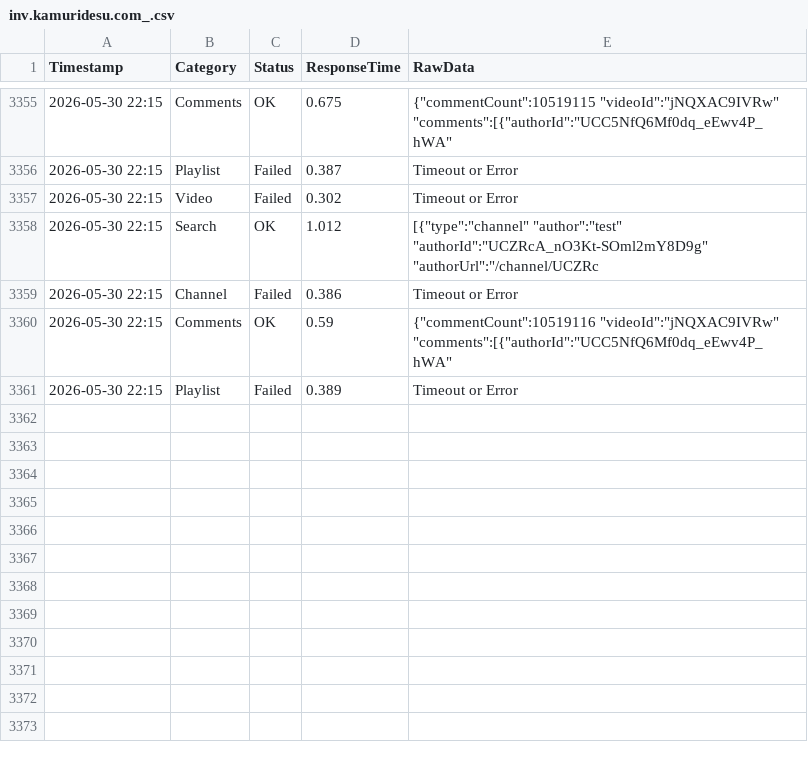
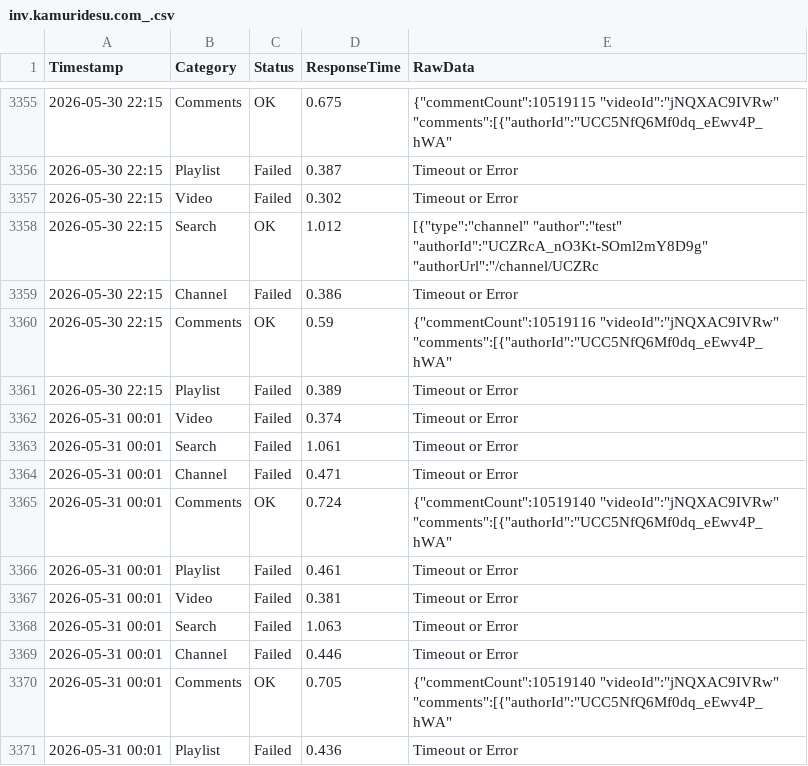
Before and after one commit to yuto1106110/invidious-health, a CSV file: logs/inv.kamuridesu.com_.csv, drawn as a sheet; only a part is shown, gaps mark what is left out; the diff names each change by its address in the sheet, - before the commit and + after, or states it on an @@ line.

```diff
--- a/logs/inv.kamuridesu.com_.csv
+++ b/logs/inv.kamuridesu.com_.csv
+row 3362: 2026-05-31 00:01 | Video | Failed | 0.374 | Timeout or Error
+row 3363: 2026-05-31 00:01 | Search | Failed | 1.061 | Timeout or Error
+row 3364: 2026-05-31 00:01 | Channel | Failed | 0.471 | Timeout or Error
+row 3365: 2026-05-31 00:01 | Comments | OK | 0.724 | {"commentCount":10519140 "videoId":"jNQXAC9IVRw" "comments":[{"authorId":"UCC5NfQ6Mf0dq_eEwv4P_hWA"
+row 3366: 2026-05-31 00:01 | Playlist | Failed | 0.461 | Timeout or Error
+row 3367: 2026-05-31 00:01 | Video | Failed | 0.381 | Timeout or Error
+row 3368: 2026-05-31 00:01 | Search | Failed | 1.063 | Timeout or Error
+row 3369: 2026-05-31 00:01 | Channel | Failed | 0.446 | Timeout or Error
+row 3370: 2026-05-31 00:01 | Comments | OK | 0.705 | {"commentCount":10519140 "videoId":"jNQXAC9IVRw" "comments":[{"authorId":"UCC5NfQ6Mf0dq_eEwv4P_hWA"
+row 3371: 2026-05-31 00:01 | Playlist | Failed | 0.436 | Timeout or Error
```
Also changed, not shown: logs/invidious.ducks.party_.csv, logs/invidious.f5.si_.csv, 8 other files.
